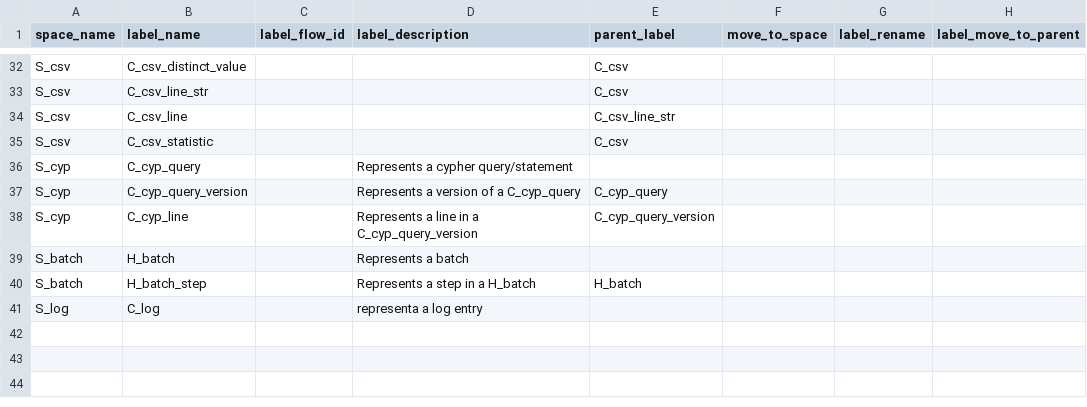
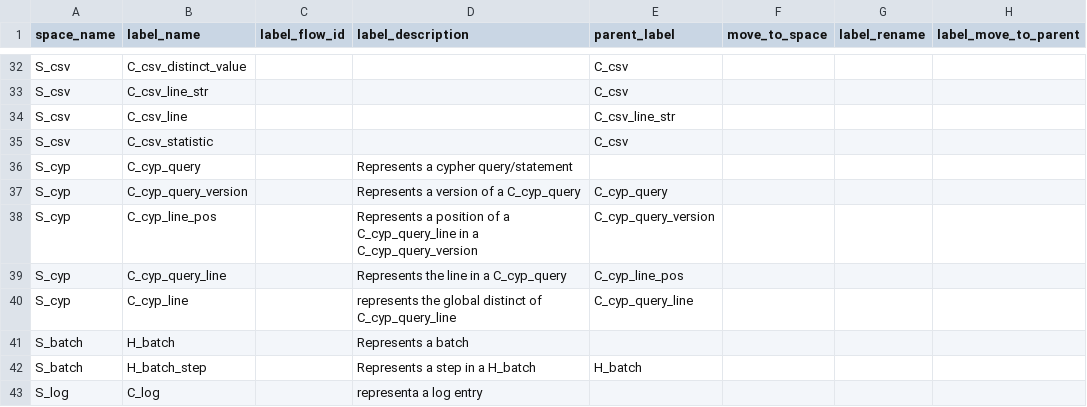
Before and after one commit to wirsel/neo4j_knowledge_graph, a CSV file: neo4j/space_labels.csv, drawn as a sheet; only a part is shown, gaps mark what is left out.

Commit message:
Update space_labels.csv

```diff
--- a/neo4j/space_labels.csv
+++ b/neo4j/space_labels.csv
@@ -37,3 +37,5 @@ S_cyp|C_cyp_query||Represents a cypher query/statement||||
 S_cyp|C_cyp_query_version||Represents a version of a C_cyp_query|C_cyp_query|||
-S_cyp|C_cyp_line||Represents a line in a C_cyp_query_version|C_cyp_query_version|||
+S_cyp|C_cyp_line_pos||Represents a position of a C_cyp_query_line in a C_cyp_query_version|C_cyp_query_version|||
+S_cyp|C_cyp_query_line||Represents the line in a C_cyp_query|C_cyp_line_pos|||
+S_cyp|C_cyp_line||represents the global distinct of C_cyp_query_line|C_cyp_query_line|||
 S_batch|H_batch||Represents a batch||||
```
